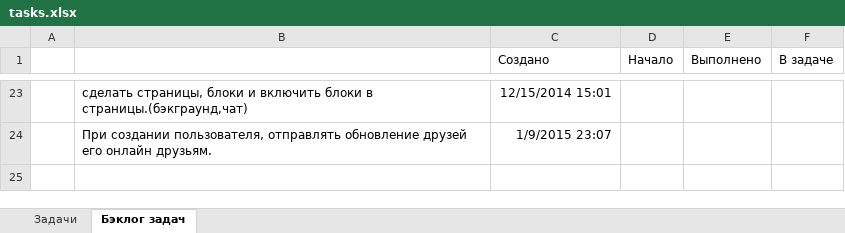
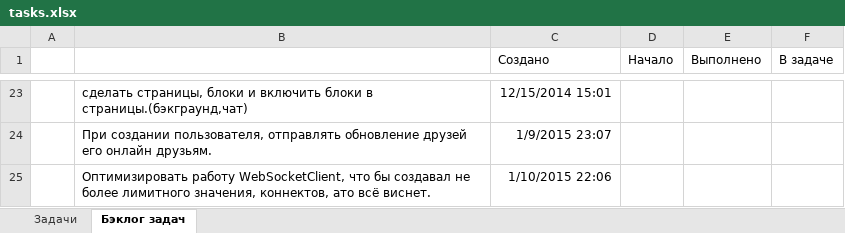
Before and after one commit to JustGamez/projectXO, an Excel workbook: docs/tasks.xlsx, sheet Бэклог задач, drawn as a sheet; only a part is shown, gaps mark what is left out; values as stored, in another font and other column widths than the file's, no borders; the diff names each change by its address in the sheet, - before the commit and + after, or states it on an @@ line.

Commit message:
TASK_34 finished, AIDoMove completed!

```diff
--- a/docs/tasks.xlsx (sheet Бэклог задач)
+++ b/docs/tasks.xlsx (sheet Бэклог задач)
+row 25:  | Оптимизировать работу WebSocketClient, что бы создавал не более лимитного значения, коннектов, ато всё виснет. | 1/10/2015 22:06
```
Also changed, not shown: sheet Задачи, 14 other files.
